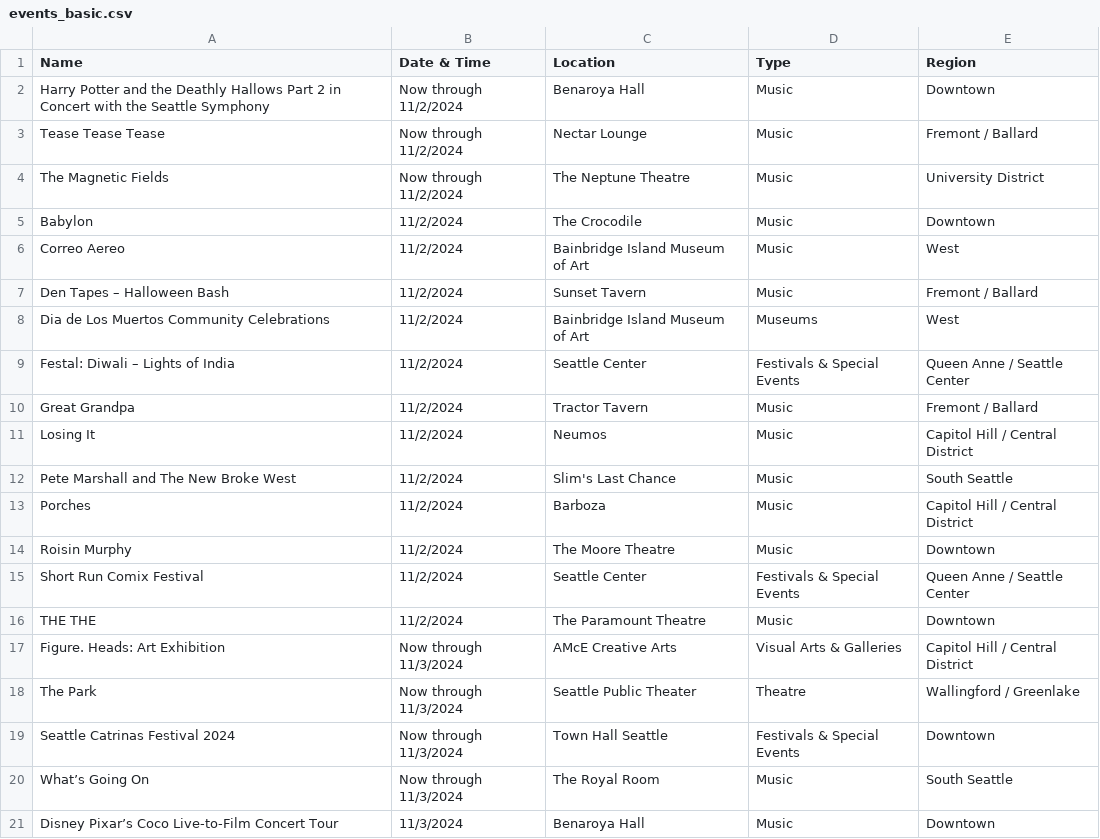
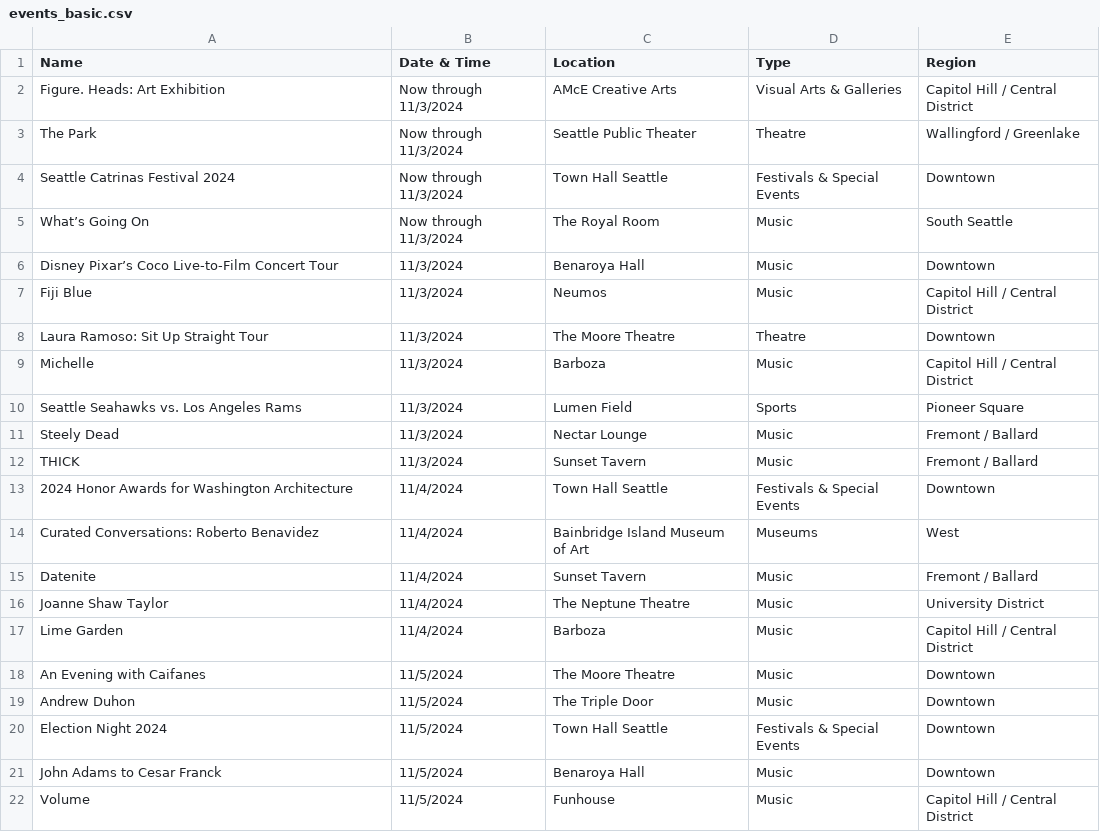
Before and after one commit to yeyfreya/TECHIN510_Lab4, a CSV file: events_basic.csv, drawn as a sheet; only a part is shown; the shorter side is filled out with more unchanged rows; removed rows and columns are numbered as before the commit, all else as after; the diff covers the shown part only; the diff names each change by its address in the sheet, - before the commit and + after, or states it on an @@ line.

```diff
--- a/events_basic.csv
+++ b/events_basic.csv
-row 2: Harry Potter and the Deathly Hallows Part 2 in Concert with the Seattle Symphony | Now through 11/2/2024 | Benaroya Hall | Music | Downtown
-row 3: Tease Tease Tease | Now through 11/2/2024 | Nectar Lounge | Music | Fremont / Ballard
-row 4: The Magnetic Fields | Now through 11/2/2024 | The Neptune Theatre | Music | University District
-row 5: Babylon | 11/2/2024 | The Crocodile | Music | Downtown
-row 6: Correo Aereo | 11/2/2024 | Bainbridge Island Museum of Art | Music | West
-row 7: Den Tapes – Halloween Bash | 11/2/2024 | Sunset Tavern | Music | Fremont / Ballard
-row 8: Dia de Los Muertos Community Celebrations | 11/2/2024 | Bainbridge Island Museum of Art | Museums | West
-row 9: Festal: Diwali – Lights of India | 11/2/2024 | Seattle Center | Festivals & Special Events | Queen Anne / Seattle Center
-row 10: Great Grandpa | 11/2/2024 | Tractor Tavern | Music | Fremont / Ballard
-row 11: Losing It | 11/2/2024 | Neumos | Music | Capitol Hill / Central District
-row 12: Pete Marshall and The New Broke West | 11/2/2024 | Slim's Last Chance | Music | South Seattle
-row 13: Porches | 11/2/2024 | Barboza | Music | Capitol Hill / Central District
-row 14: Roisin Murphy | 11/2/2024 | The Moore Theatre | Music | Downtown
-row 15: Short Run Comix Festival | 11/2/2024 | Seattle Center | Festivals & Special Events | Queen Anne / Seattle Center
-row 16: THE THE | 11/2/2024 | The Paramount Theatre | Music | Downtown
```
Also changed, not shown: 15 added rows elsewhere in this file, events.csv, events_latlon.csv.
